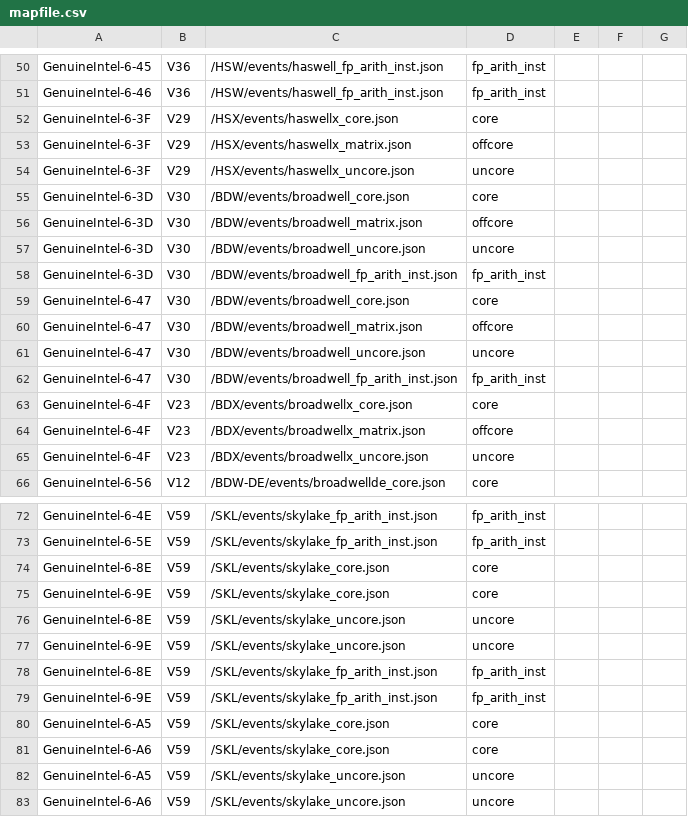
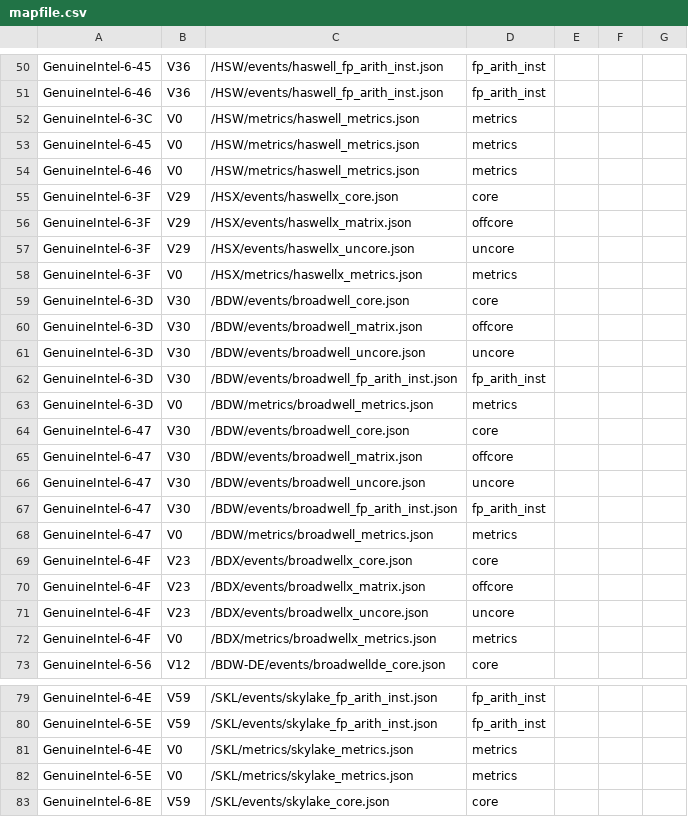
Before and after one commit to intel/perfmon, a CSV file: mapfile.csv, drawn as a sheet; only a part is shown, gaps mark what is left out; the shorter side is filled out with more unchanged rows; the diff covers the shown part only; the diff names each change by its address in the sheet, - before the commit and + after, or states it on an @@ line.

Commit message:
mapfile: Reference platform metrics
This commit adds mapfile.csv entries for metrics files. The version
column was populated to mirror "Version" in *_metrics.json. EventType
column now includes "metrics" among existing options "core",
"fp_arith_inst", "hybridcore", "offcore", "uncore", and
"uncore experimental".

```diff
--- a/mapfile.csv
+++ b/mapfile.csv
+row 52: GenuineIntel-6-3C | V0 | /HSW/metrics/haswell_metrics.json | metrics
+row 53: GenuineIntel-6-45 | V0 | /HSW/metrics/haswell_metrics.json | metrics
+row 54: GenuineIntel-6-46 | V0 | /HSW/metrics/haswell_metrics.json | metrics
+row 58: GenuineIntel-6-3F | V0 | /HSX/metrics/haswellx_metrics.json | metrics
+row 63: GenuineIntel-6-3D | V0 | /BDW/metrics/broadwell_metrics.json | metrics
+row 68: GenuineIntel-6-47 | V0 | /BDW/metrics/broadwell_metrics.json | metrics
+row 72: GenuineIntel-6-4F | V0 | /BDX/metrics/broadwellx_metrics.json | metrics
+row 81: GenuineIntel-6-4E | V0 | /SKL/metrics/skylake_metrics.json | metrics
+row 82: GenuineIntel-6-5E | V0 | /SKL/metrics/skylake_metrics.json | metrics
```
Also changed, not shown: 17 added rows elsewhere in this file.
